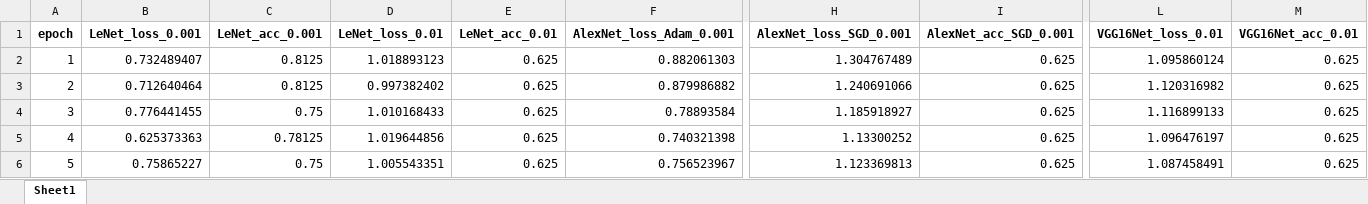
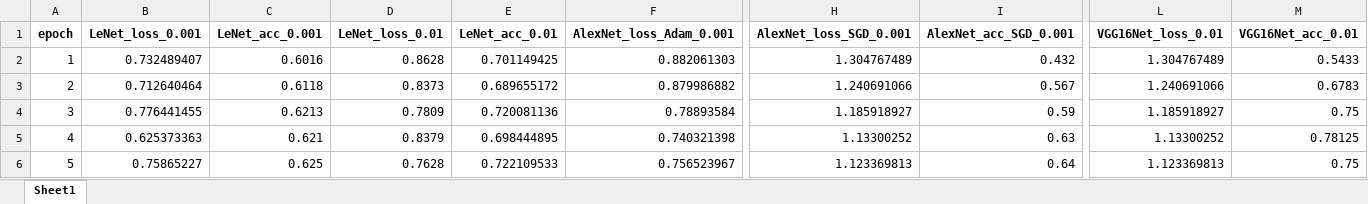
Before and after one commit to innerfear1/runbbish_LeNet, an Excel workbook: data_train.xlsx, sheet Sheet1, drawn as a sheet; only a part is shown, gaps mark what is left out; values as stored, in another font and other column widths than the file's, no borders; the diff covers the shown part only; the diff names each change by its address in the sheet, - before the commit and + after, or states it on an @@ line.

```diff
--- a/data_train.xlsx (sheet Sheet1)
+++ b/data_train.xlsx (sheet Sheet1)
-C2 (LeNet_acc_0.001): 0.8125
+C2 (LeNet_acc_0.001): 0.6016
-D2 (LeNet_loss_0.01): 1.018893123
+D2 (LeNet_loss_0.01): 0.8628
-E2 (LeNet_acc_0.01): 0.625
+E2 (LeNet_acc_0.01): 0.701149425
-I2 (AlexNet_acc_SGD_0.001): 0.625
+I2 (AlexNet_acc_SGD_0.001): 0.432
-L2 (VGG16Net_loss_0.01): 1.095860124
+L2 (VGG16Net_loss_0.01): 1.304767489
-M2 (VGG16Net_acc_0.01): 0.625
+M2 (VGG16Net_acc_0.01): 0.5433
-C3 (LeNet_acc_0.001): 0.8125
+C3 (LeNet_acc_0.001): 0.6118
-D3 (LeNet_loss_0.01): 0.997382402
+D3 (LeNet_loss_0.01): 0.8373
-E3 (LeNet_acc_0.01): 0.625
+E3 (LeNet_acc_0.01): 0.689655172
-I3 (AlexNet_acc_SGD_0.001): 0.625
+I3 (AlexNet_acc_SGD_0.001): 0.567
-L3 (VGG16Net_loss_0.01): 1.120316982
+L3 (VGG16Net_loss_0.01): 1.240691066
-M3 (VGG16Net_acc_0.01): 0.625
+M3 (VGG16Net_acc_0.01): 0.6783
-C4 (LeNet_acc_0.001): 0.75
+C4 (LeNet_acc_0.001): 0.6213
-D4 (LeNet_loss_0.01): 1.010168433
+D4 (LeNet_loss_0.01): 0.7809
-E4 (LeNet_acc_0.01): 0.625
+E4 (LeNet_acc_0.01): 0.720081136
-I4 (AlexNet_acc_SGD_0.001): 0.625
+I4 (AlexNet_acc_SGD_0.001): 0.59
-L4 (VGG16Net_loss_0.01): 1.116899133
+L4 (VGG16Net_loss_0.01): 1.185918927
-M4 (VGG16Net_acc_0.01): 0.625
+M4 (VGG16Net_acc_0.01): 0.75
-C5 (LeNet_acc_0.001): 0.78125
+C5 (LeNet_acc_0.001): 0.621
-D5 (LeNet_loss_0.01): 1.019644856
+D5 (LeNet_loss_0.01): 0.8379
-E5 (LeNet_acc_0.01): 0.625
+E5 (LeNet_acc_0.01): 0.698444895
-I5 (AlexNet_acc_SGD_0.001): 0.625
+I5 (AlexNet_acc_SGD_0.001): 0.63
-L5 (VGG16Net_loss_0.01): 1.096476197
+L5 (VGG16Net_loss_0.01): 1.13300252
-M5 (VGG16Net_acc_0.01): 0.625
+M5 (VGG16Net_acc_0.01): 0.78125
-C6 (LeNet_acc_0.001): 0.75
+C6 (LeNet_acc_0.001): 0.625
-D6 (LeNet_loss_0.01): 1.005543351
+D6 (LeNet_loss_0.01): 0.7628
-E6 (LeNet_acc_0.01): 0.625
+E6 (LeNet_acc_0.01): 0.722109533
-I6 (AlexNet_acc_SGD_0.001): 0.625
+I6 (AlexNet_acc_SGD_0.001): 0.64
-L6 (VGG16Net_loss_0.01): 1.087458491
+L6 (VGG16Net_loss_0.01): 1.123369813
-M6 (VGG16Net_acc_0.01): 0.625
+M6 (VGG16Net_acc_0.01): 0.75
```
Also changed, not shown: 466 edited cells elsewhere in this sheet, 38 other files.
